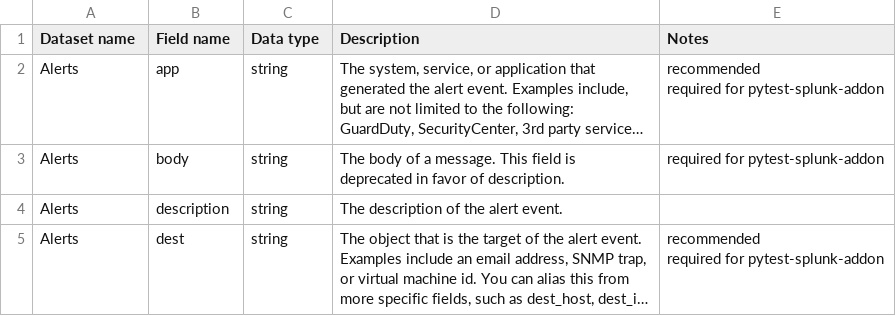
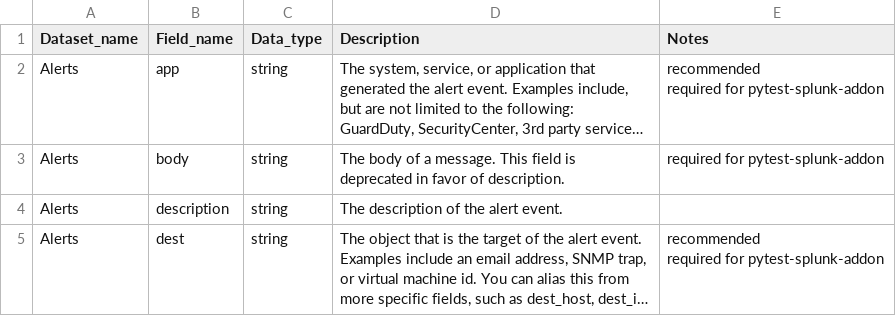
Before and after one commit to skykid17/smartlp_eval, a CSV file: splunk_fields.csv, drawn as a sheet; only a part is shown; long unchanged cells end in …; the diff names each change by its address in the sheet, - before the commit and + after, or states it on an @@ line.

```diff
--- a/splunk_fields.csv
+++ b/splunk_fields.csv
-A1: Dataset name
+A1: Dataset_name
-B1: Field name
+B1: Field_name
-C1: Data type
+C1: Data_type
```
Also changed, not shown: elastic_logtypes.csv, splunk_sourcetypes.csv, 6 other files.
